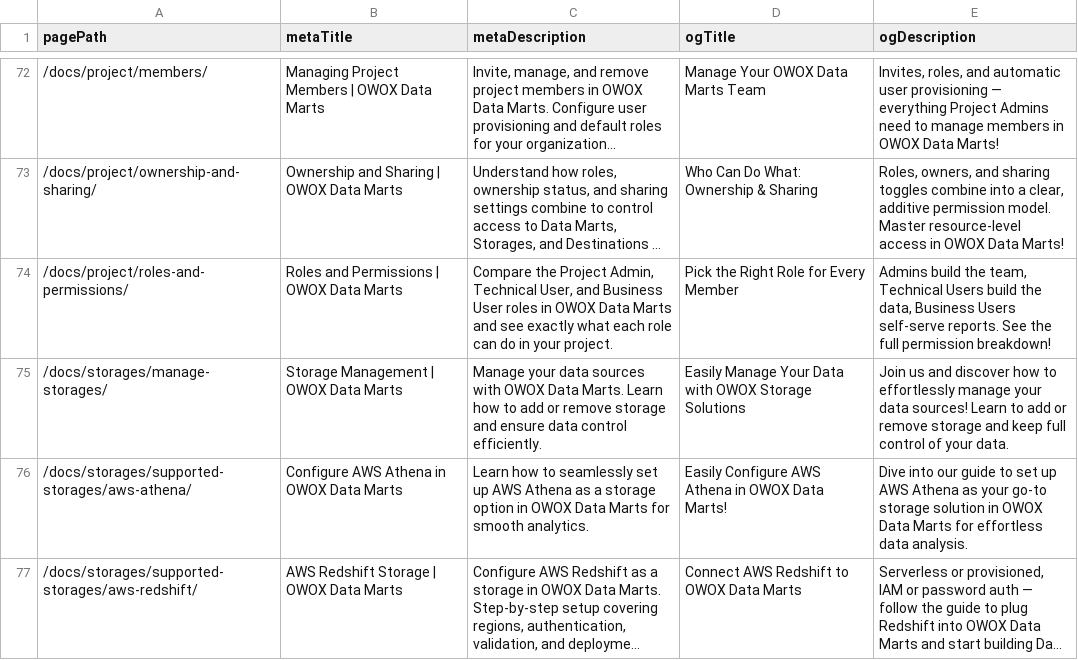
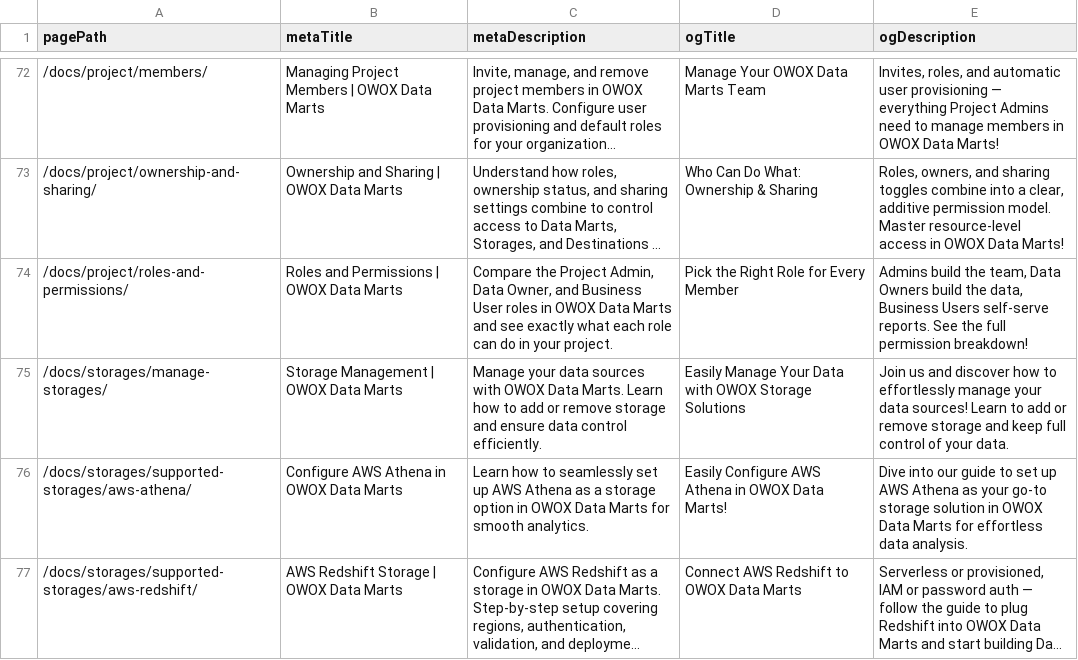
Before and after one commit to middas-0706/js-data-connectors, a CSV file: apps/docs/data/meta-content.csv, drawn as a sheet; only a part is shown, gaps mark what is left out; long unchanged cells end in …; the diff names each change by its address in the sheet, - before the commit and + after, or states it on an @@ line.

```diff
--- a/apps/docs/data/meta-content.csv
+++ b/apps/docs/data/meta-content.csv
-C74 (metaDescription): …Project Admin, Technical User, and Business…
+C74 (metaDescription): …Project Admin, Data Owner, and Business…
-E74 (ogDescription): …the team, Technical Users build the…
+E74 (ogDescription): …the team, Data Owners build the…
```
Also changed, not shown: 52 other files.
